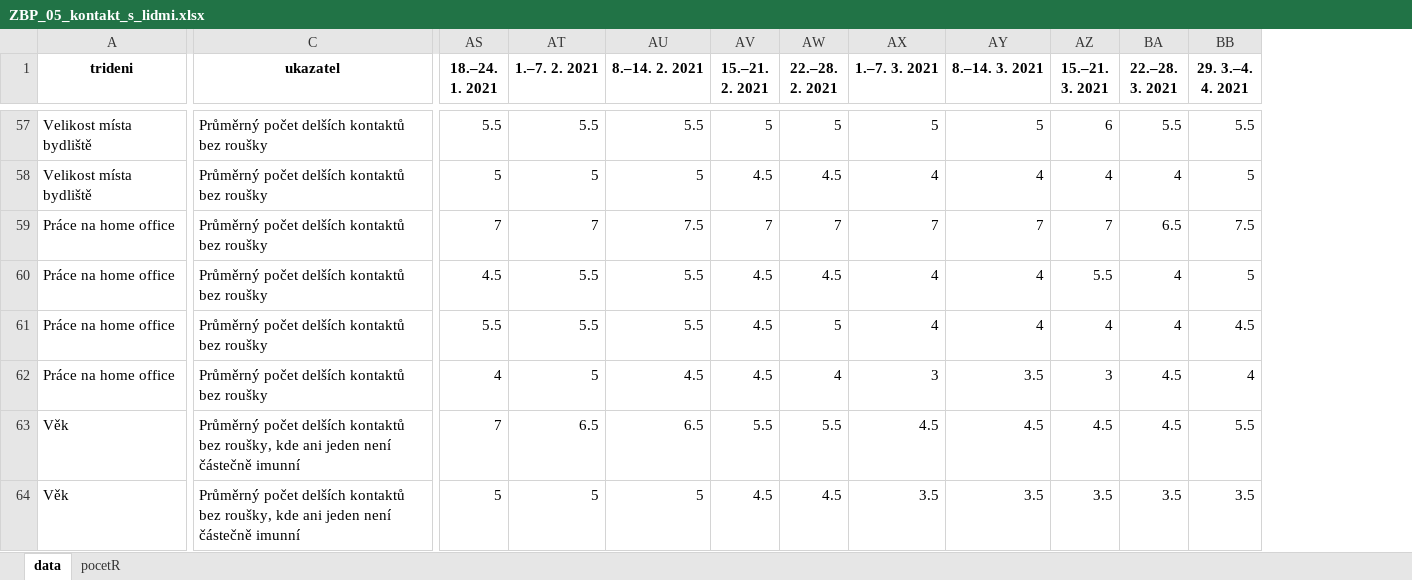
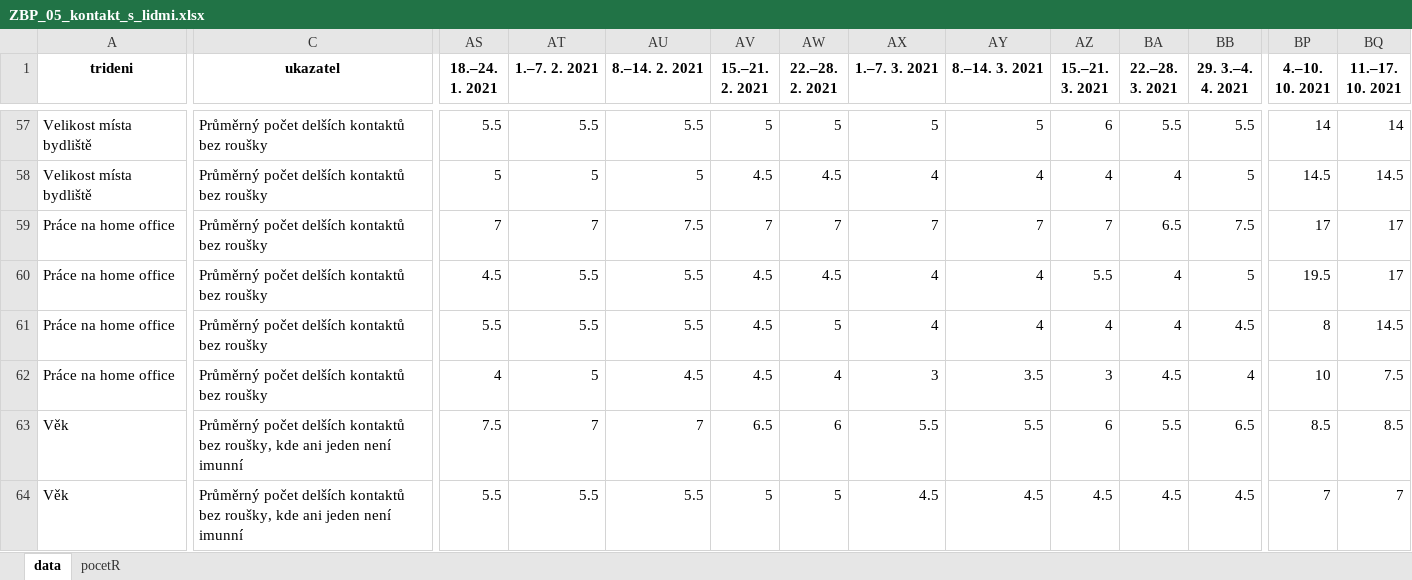
Before and after one commit to MichaelaKudrnacova/ZBP-web-data, an Excel workbook: ZBP_05_kontakt_s_lidmi.xlsx, sheet data, drawn as a sheet; only a part is shown, gaps mark what is left out; values as stored, in another font and other column widths than the file's, no borders; the diff covers the shown part only; the diff names each change by its address in the sheet, - before the commit and + after, or states it on an @@ line.

```diff
--- a/ZBP_05_kontakt_s_lidmi.xlsx (sheet data)
+++ b/ZBP_05_kontakt_s_lidmi.xlsx (sheet data)
+column BP (4.–10. 10. 2021), rows 57-64: 14 | 14.5 | 17 | 19.5 | 8 | 10 | 8.5 | 7
+column BQ (11.–17. 10. 2021), rows 57-64: 14 | 14.5 | 17 | 17 | 14.5 | 7.5 | 8.5 | 7
-C63:C64 (ukazatel): …jeden není částečně imunní
+C63:C64 (ukazatel): …jeden není imunní
-AS63 (18.–24. 1. 2021): 7
+AS63 (18.–24. 1. 2021): 7.5
-AT63 (1.–7. 2. 2021): 6.5
+AT63 (1.–7. 2. 2021): 7
-AU63 (8.–14. 2. 2021): 6.5
+AU63 (8.–14. 2. 2021): 7
-AV63 (15.–21. 2. 2021): 5.5
+AV63 (15.–21. 2. 2021): 6.5
-AW63 (22.–28. 2. 2021): 5.5
+AW63 (22.–28. 2. 2021): 6
-AX63 (1.–7. 3. 2021): 4.5
+AX63 (1.–7. 3. 2021): 5.5
-AY63 (8.–14. 3. 2021): 4.5
+AY63 (8.–14. 3. 2021): 5.5
-AZ63 (15.–21. 3. 2021): 4.5
+AZ63 (15.–21. 3. 2021): 6
-BA63 (22.–28. 3. 2021): 4.5
+BA63 (22.–28. 3. 2021): 5.5
-BB63 (29. 3.–4. 4. 2021): 5.5
+BB63 (29. 3.–4. 4. 2021): 6.5
-AS64 (18.–24. 1. 2021): 5
+AS64 (18.–24. 1. 2021): 5.5
-AT64 (1.–7. 2. 2021): 5
+AT64 (1.–7. 2. 2021): 5.5
-AU64 (8.–14. 2. 2021): 5
+AU64 (8.–14. 2. 2021): 5.5
-AV64 (15.–21. 2. 2021): 4.5
+AV64 (15.–21. 2. 2021): 5
-AW64 (22.–28. 2. 2021): 4.5
+AW64 (22.–28. 2. 2021): 5
-AX64 (1.–7. 3. 2021): 3.5
+AX64 (1.–7. 3. 2021): 4.5
-AY64 (8.–14. 3. 2021): 3.5
+AY64 (8.–14. 3. 2021): 4.5
-AZ64 (15.–21. 3. 2021): 3.5
+AZ64 (15.–21. 3. 2021): 4.5
-BA64 (22.–28. 3. 2021): 3.5
+BA64 (22.–28. 3. 2021): 4.5
-BB64 (29. 3.–4. 4. 2021): 3.5
+BB64 (29. 3.–4. 4. 2021): 4.5
```
Also changed, not shown: 1049 edited cells elsewhere in this sheet, sheet pocetR, ZBP_01_destabilizace_prace.xlsx, ZBP_04_socialni_aktivity.xlsx, 12 other files.
